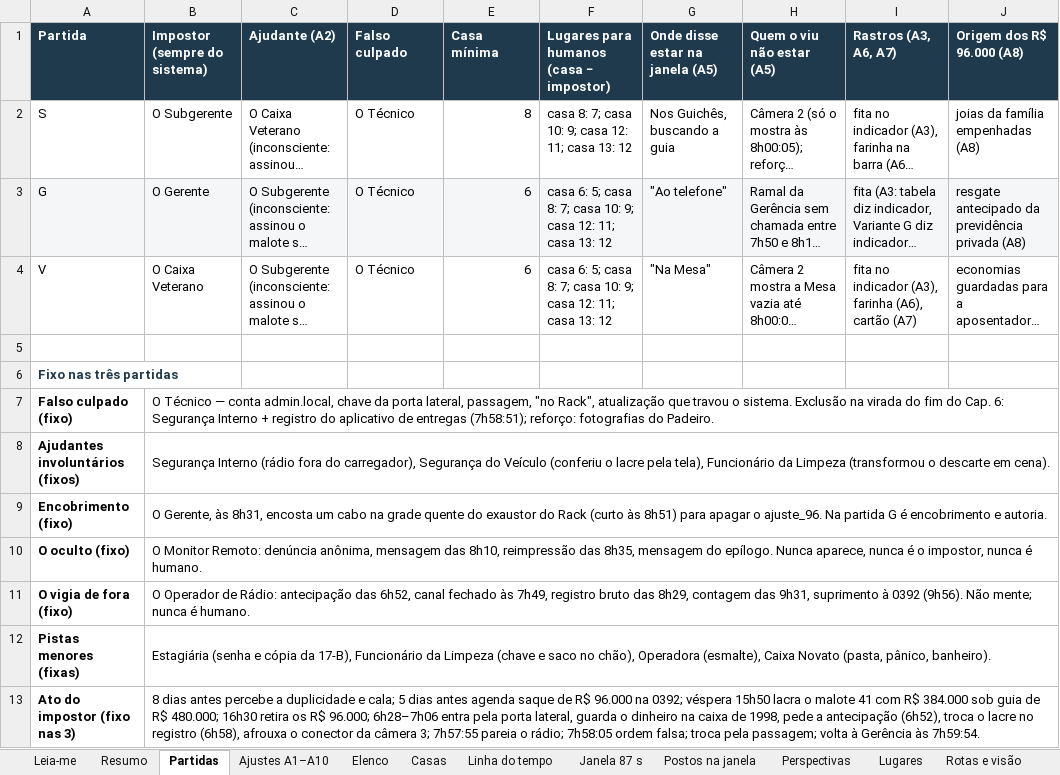
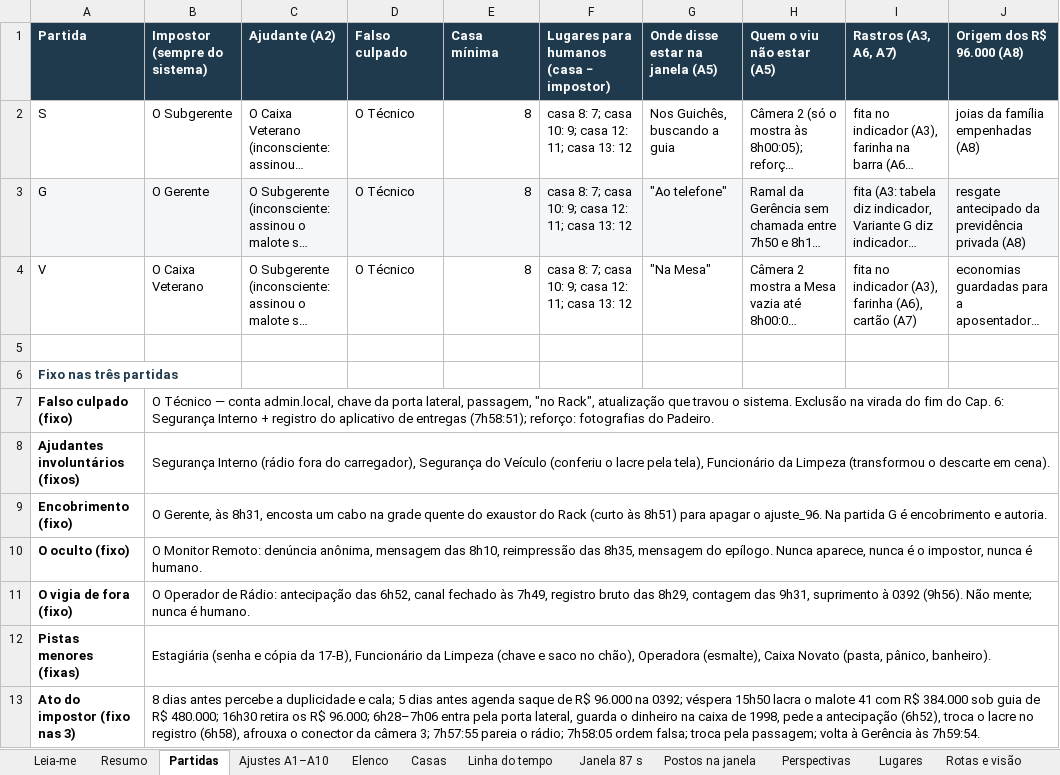
Before and after one commit to DrMarioNascimento/Dragon, an Excel workbook: Claude outputs/Matriz_Carro-Forte_O_Impostor.xlsx, sheet Partidas, drawn as a sheet; only a part is shown; long unchanged cells end in …; values as stored, in another font and other column widths than the file's, no borders; the diff names each change by its address in the sheet, - before the commit and + after, or states it on an @@ line.

```diff
--- a/Claude outputs/Matriz_Carro-Forte_O_Impostor.xlsx (sheet Partidas)
+++ b/Claude outputs/Matriz_Carro-Forte_O_Impostor.xlsx (sheet Partidas)
-E3:E4 (Casa mínima): 6
+E3:E4 (Casa mínima): 8
-F3:F4: casa 6: 5; casa 8: 7;…
+F3:F4: casa 8: 7;…
```
Also changed, not shown: sheet Casas, sheet Pendências, 2 other files.
